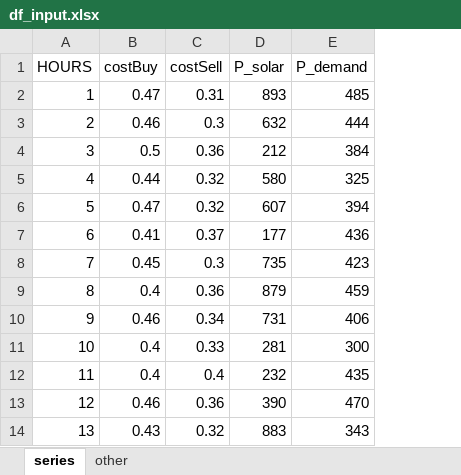
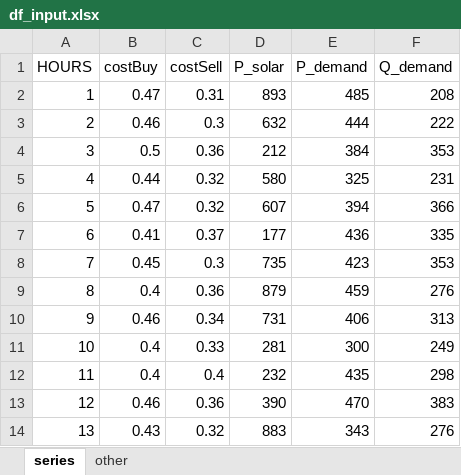
Before and after one commit to christianLeomil/masterthesis, an Excel workbook: input/df_input.xlsx, sheet series, drawn as a sheet; only a part is shown; values as stored, in another font and other column widths than the file's, no borders; the diff names each change by its address in the sheet, - before the commit and + after, or states it on an @@ line.

```diff
--- a/input/df_input.xlsx (sheet series)
+++ b/input/df_input.xlsx (sheet series)
+column F (Q_demand), rows 2-14: 208 | 222 | 353 | 231 | 366 | 335 | 353 | 276 | 313 | 249 | 298 | 383 | 276
```
Also changed, not shown: sheet other, 1 other file.
